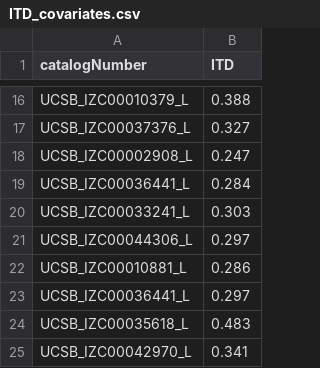
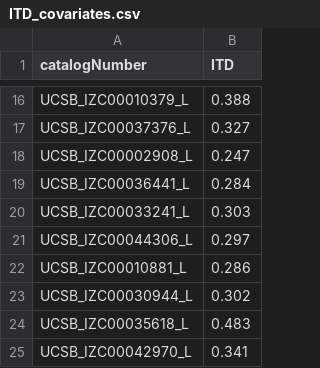
Before and after one commit to JorgeDeLaCruz93/Wing-Geometric-Morphometrics, a CSV file: Bee_Wings_Phylo_Allo_Code/data/ITD_covariates.csv, drawn as a sheet; only a part is shown, gaps mark what is left out; removed rows and columns are numbered as before the commit, all else as after; the diff names each change by its address in the sheet, - before the commit and + after, or states it on an @@ line.

```diff
--- a/Bee_Wings_Phylo_Allo_Code/data/ITD_covariates.csv
+++ b/Bee_Wings_Phylo_Allo_Code/data/ITD_covariates.csv
-row 23: UCSB_IZC00036441_L | 0.297
+row 23: UCSB_IZC00030944_L | 0.302
```
Also changed, not shown: Bee_Wings_Phylo_Allo_Code/data/CV_ITD_data.csv, Bee_Wings_Phylo_Allo_Code/data/subset_LM.csv, 6 other files.
